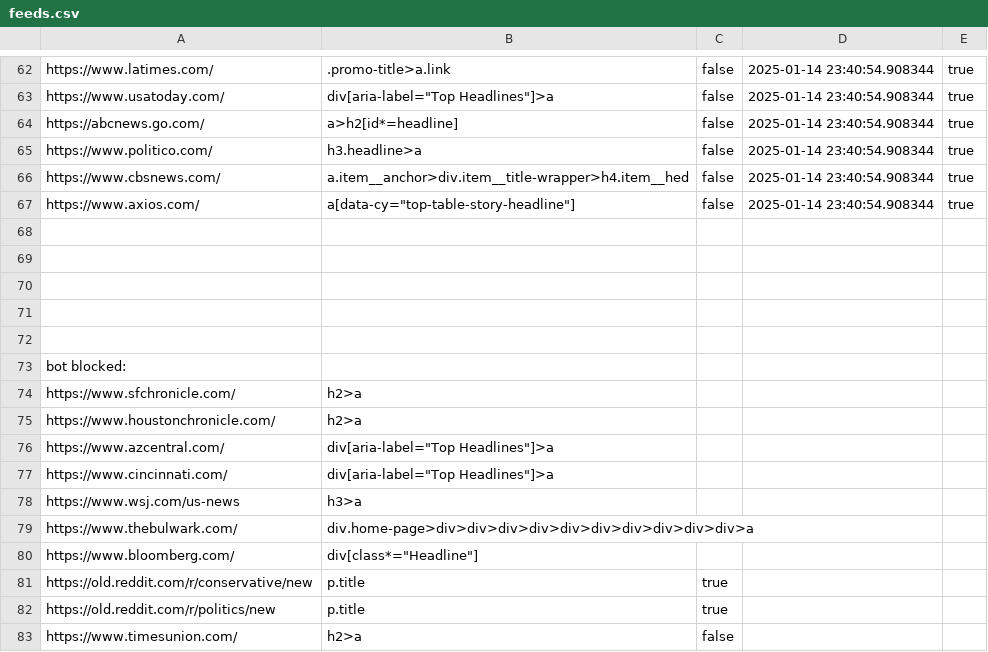
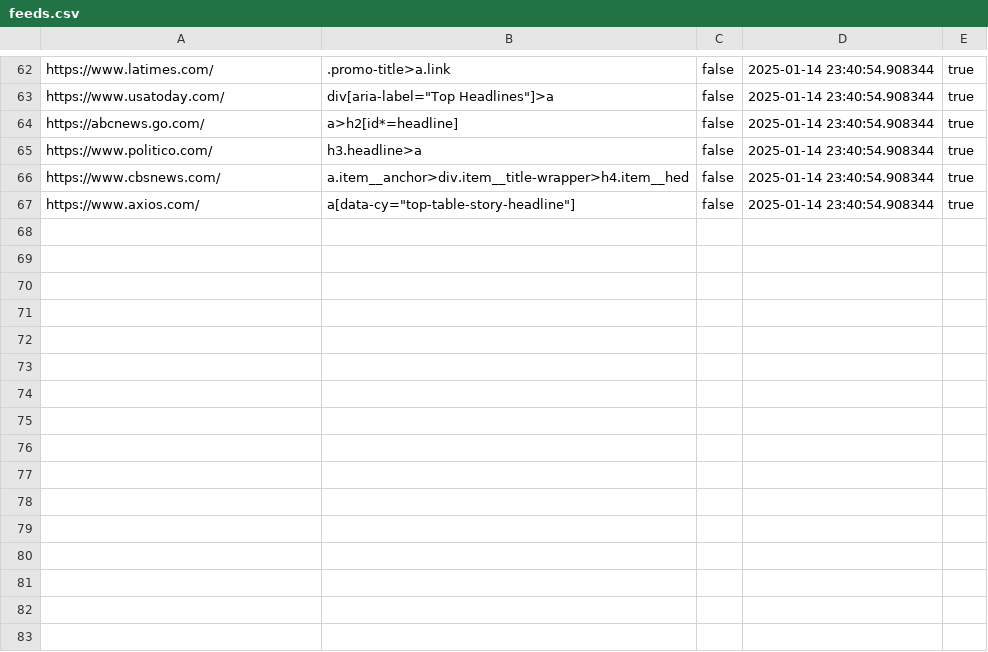
Before and after one commit to bonzaiferroni/newsref, a CSV file: docs/feeds.csv, drawn as a sheet; only a part is shown, gaps mark what is left out.

```diff
--- a/docs/feeds.csv
+++ b/docs/feeds.csv
@@ -67,17 +67 @@ https://www.cbsnews.com/,a.item__anchor>div.item__title-wrapper>h4.item__hed,fal
 https://www.axios.com/,"a[data-cy=""top-table-story-headline""]",false,2025-01-14 23:40:54.908344,true
-
-
-
-
-
-bot blocked:
-https://www.sfchronicle.com/,h2>a
-https://www.houstonchronicle.com/,h2>a
-https://www.azcentral.com/,"div[aria-label=""Top Headlines""]>a"
-https://www.cincinnati.com/,"div[aria-label=""Top Headlines""]>a"
-https://www.wsj.com/us-news,h3>a
-https://www.thebulwark.com/,div.home-page>div>div>div>div>div>div>div>div>div>div>a
-https://www.bloomberg.com/,"div[class*=""Headline""]"
-https://old.reddit.com/r/conservative/new,p.title,true
-https://old.reddit.com/r/politics/new,p.title,true
-https://www.timesunion.com/,h2>a,false
```
Also changed, not shown: 12 other files.
